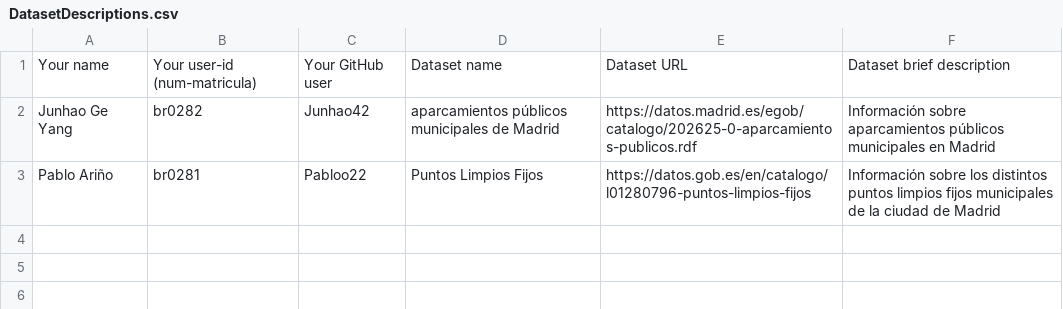
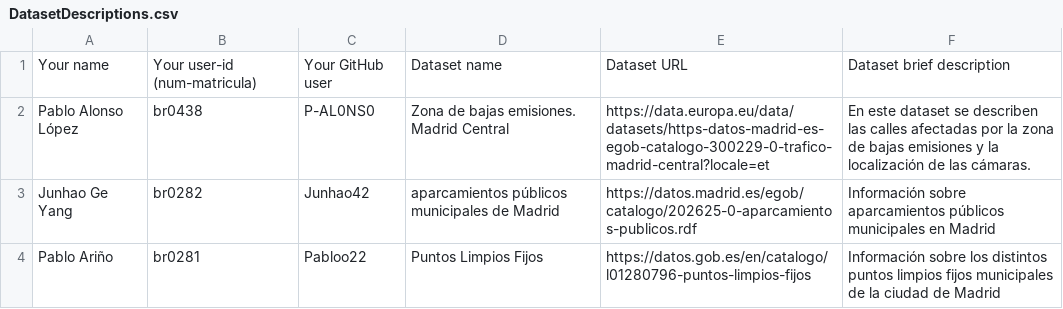
Before and after one commit to pablohfdez/LinkedData2021-2022, a CSV file: Assignment1/DatasetDescriptions.csv, drawn as a sheet; the diff names each change by its address in the sheet, - before the commit and + after, or states it on an @@ line.

Commit message:
Update DatasetDescriptions.csv

```diff
--- a/Assignment1/DatasetDescriptions.csv
+++ b/Assignment1/DatasetDescriptions.csv
+row 2: Pablo Alonso López | br0438 | P-AL0NS0 | Zona de bajas emisiones. Madrid Central | https://data.europa.eu/data/datasets/https-datos-madrid-es-egob-catalogo-300229-0-trafico-madrid-central?locale=et | En este dataset se describen las calles afectadas por la zona de bajas emisiones y la localización de las cámaras.
```
